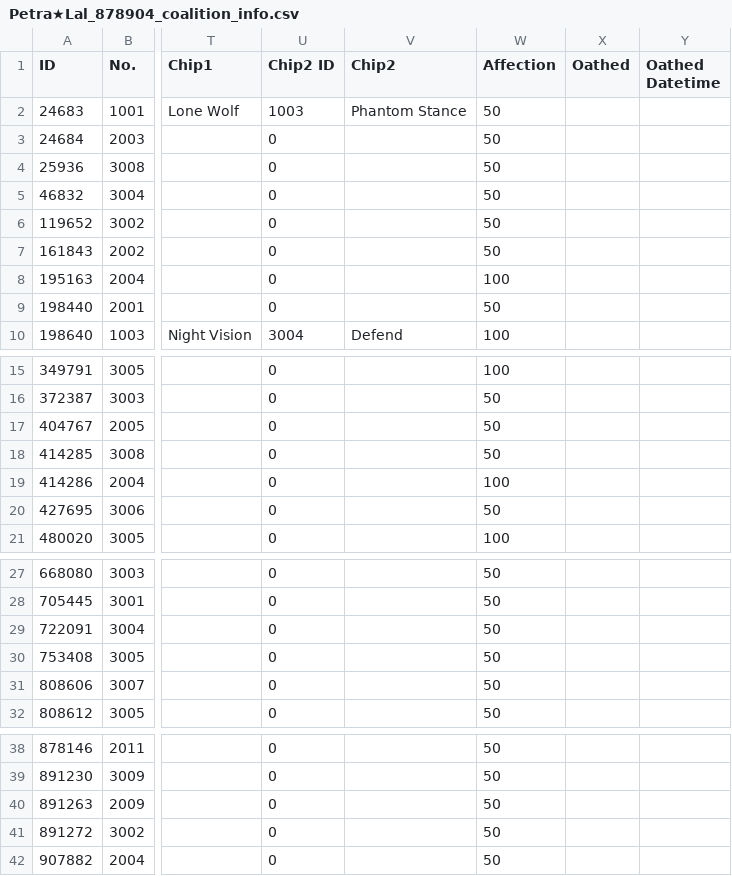
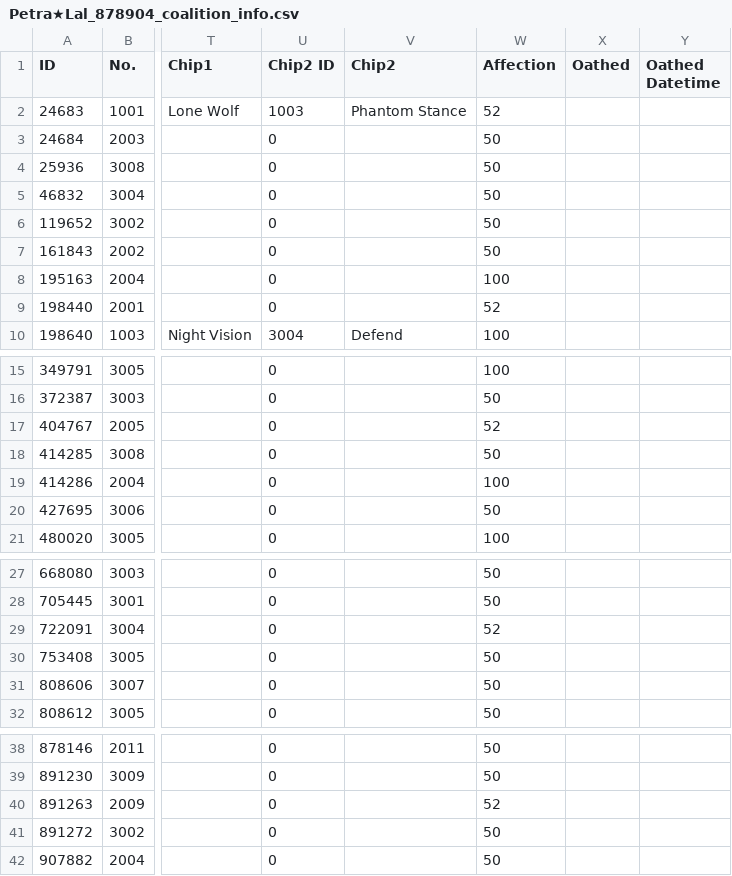
Before and after one commit to TheRealPetraLal/Info, a CSV file: Petra★Lal_878904_coalition_info.csv, drawn as a sheet; only a part is shown, gaps mark what is left out; the diff covers the shown part only; the diff names each change by its address in the sheet, - before the commit and + after, or states it on an @@ line.

```diff
--- a/Petra★Lal_878904_coalition_info.csv
+++ b/Petra★Lal_878904_coalition_info.csv
-W2 (Affection): 50
+W2 (Affection): 52
-W9 (Affection): 50
+W9 (Affection): 52
-W17 (Affection): 50
+W17 (Affection): 52
-W29 (Affection): 50
+W29 (Affection): 52
-W40 (Affection): 50
+W40 (Affection): 52
```
Also changed, not shown: 1 edited cell elsewhere in this file, Petra★Lal_878904__theater_optimize_team.csv, Petra★Lal_878904_doll_info.csv, 4 other files.
